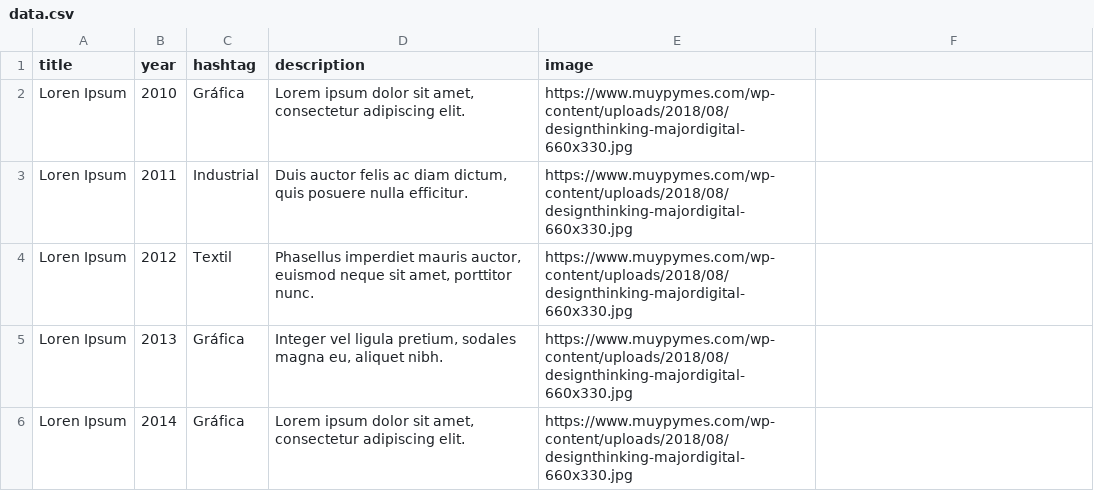
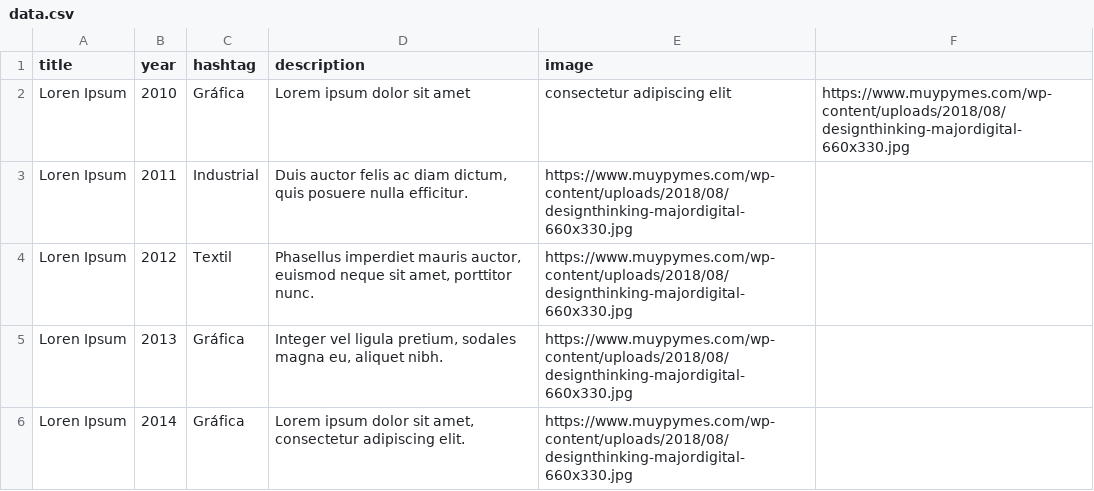
Before and after one commit to profesorfaco/PUC-2020-1-DNO037, a CSV file: clase-11/data.csv, drawn as a sheet; only a part is shown.

Commit message:
Update data.csv

```diff
--- a/clase-11/data.csv
+++ b/clase-11/data.csv
@@ -1,3 +1,3 @@
 title,year,hashtag,description,image
-Loren Ipsum,2010,Gráfica,"Lorem ipsum dolor sit amet, consectetur adipiscing elit.",https://www.muypymes.com/wp-content/uploads/2018/08/designthinking-majordigital-660x330.jpg
+Loren Ipsum,2010,Gráfica,Lorem ipsum dolor sit amet, consectetur adipiscing elit,https://www.muypymes.com/wp-content/uploads/2018/08/designthinking-majordigital-660x330.jpg
 Loren Ipsum,2011,Industrial,"Duis auctor felis ac diam dictum, quis posuere nulla efficitur.",https://www.muypymes.com/wp-content/uploads/2018/08/designthinking-majordigital-660x330.jpg
```
